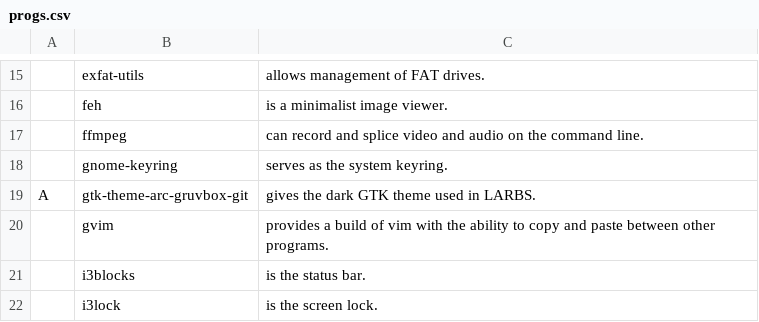
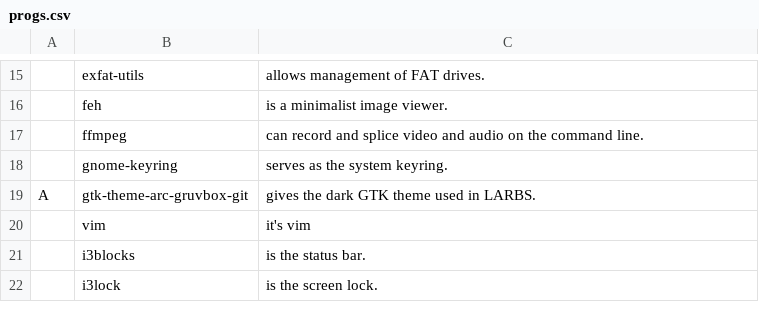
Before and after one commit to birromer/LARBS, a CSV file: progs.csv, drawn as a sheet; only a part is shown, gaps mark what is left out; removed rows and columns are numbered as before the commit, all else as after; the diff names each change by its address in the sheet, - before the commit and + after, or states it on an @@ line.

Commit message:
changed from gvim to vim

```diff
--- a/progs.csv
+++ b/progs.csv
-row 20:  | gvim | provides a build of vim with the ability to copy and paste between other programs.
+row 20:  | vim | it's vim
```
